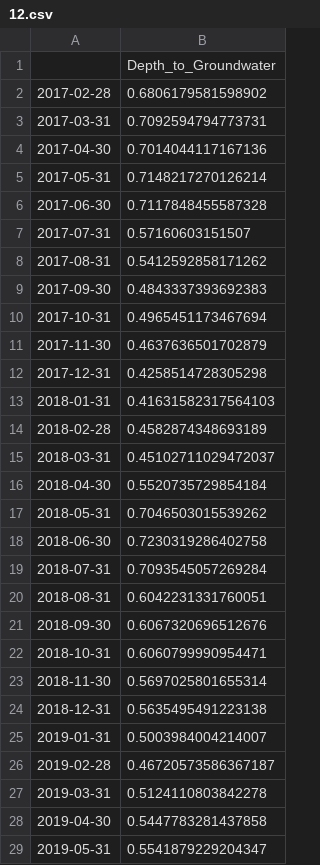
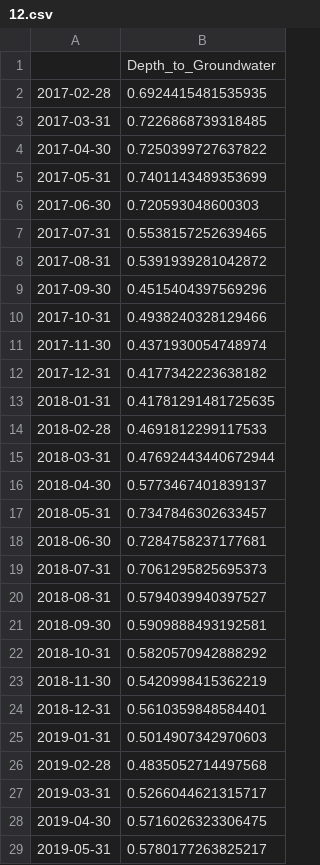
Before and after one commit to KatrinPoepp/bachelor, a CSV file: predictions/ARIMAX/12.csv, drawn as a sheet; only a part is shown; the diff covers the shown part only.

```diff
--- a/predictions/ARIMAX/12.csv
+++ b/predictions/ARIMAX/12.csv
@@ -1,29 +1,29 @@
 ,Depth_to_Groundwater
-2017-02-28,0.6806179581598902
-2017-03-31,0.7092594794773731
-2017-04-30,0.7014044117167136
-2017-05-31,0.7148217270126214
-2017-06-30,0.7117848455587328
-2017-07-31,0.57160603151507
-2017-08-31,0.5412592858171262
-2017-09-30,0.4843337393692383
-2017-10-31,0.4965451173467694
-2017-11-30,0.4637636501702879
-2017-12-31,0.4258514728305298
-2018-01-31,0.41631582317564103
-2018-02-28,0.4582874348693189
-2018-03-31,0.45102711029472037
-2018-04-30,0.5520735729854184
-2018-05-31,0.7046503015539262
-2018-06-30,0.7230319286402758
-2018-07-31,0.7093545057269284
-2018-08-31,0.6042231331760051
-2018-09-30,0.6067320696512676
-2018-10-31,0.6060799990954471
-2018-11-30,0.5697025801655314
-2018-12-31,0.5635495491223138
-2019-01-31,0.5003984004214007
-2019-02-28,0.46720573586367187
-2019-03-31,0.5124110803842278
-2019-04-30,0.5447783281437858
-2019-05-31,0.5541879229204347
+2017-02-28,0.6924415481535935
+2017-03-31,0.7226868739318485
+2017-04-30,0.7250399727637822
+2017-05-31,0.7401143489353699
+2017-06-30,0.720593048600303
+2017-07-31,0.5538157252639465
+2017-08-31,0.5391939281042872
+2017-09-30,0.4515404397569296
+2017-10-31,0.4938240328129466
+2017-11-30,0.4371930054748974
+2017-12-31,0.4177342223638182
+2018-01-31,0.41781291481725635
+2018-02-28,0.4691812299117533
+2018-03-31,0.47692443440672944
+2018-04-30,0.5773467401839137
+2018-05-31,0.7347846302633457
+2018-06-30,0.7284758237177681
+2018-07-31,0.7061295825695373
+2018-08-31,0.5794039940397527
+2018-09-30,0.5909888493192581
+2018-10-31,0.5820570942888292
+2018-11-30,0.5420998415362219
+2018-12-31,0.5610359848584401
+2019-01-31,0.5014907342970603
+2019-02-28,0.4835052714497568
+2019-03-31,0.5266044621315717
+2019-04-30,0.5716026323306475
+2019-05-31,0.5780177263825217
```
Also changed, not shown: 13 edited cells elsewhere in this file, 41 other files.
